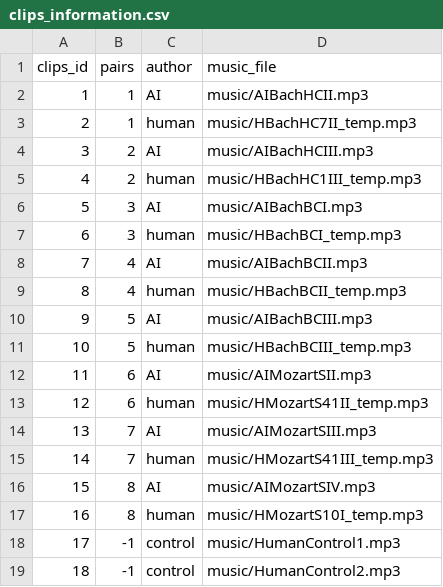
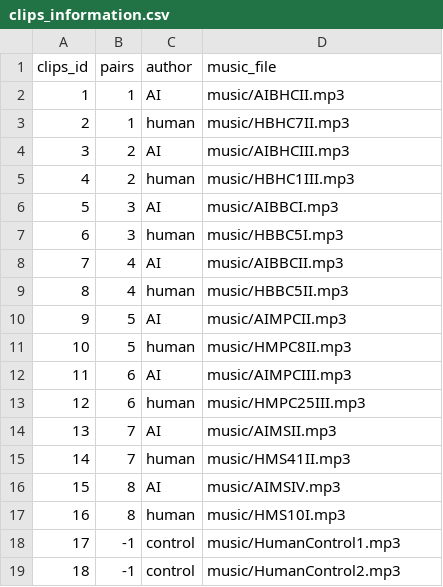
Before and after one commit to Halcyonsings/Humanness-in-AI-Music, a CSV file: clips_information.csv, drawn as a sheet.

```diff
--- a/clips_information.csv
+++ b/clips_information.csv
@@ -1,18 +1,18 @@
 clips_id,pairs,author,music_file
-1,1,AI,music/AIBachHCII.mp3
-2,1,human,music/HBachHC7II_temp.mp3
-3,2,AI,music/AIBachHCIII.mp3
-4,2,human,music/HBachHC1III_temp.mp3
-5,3,AI,music/AIBachBCI.mp3
-6,3,human,music/HBachBCI_temp.mp3
-7,4,AI,music/AIBachBCII.mp3
-8,4,human,music/HBachBCII_temp.mp3
-9,5,AI,music/AIBachBCIII.mp3
-10,5,human,music/HBachBCIII_temp.mp3
-11,6,AI,music/AIMozartSII.mp3
-12,6,human,music/HMozartS41II_temp.mp3
-13,7,AI,music/AIMozartSIII.mp3
-14,7,human,music/HMozartS41III_temp.mp3
-15,8,AI,music/AIMozartSIV.mp3
-16,8,human,music/HMozartS10I_temp.mp3
+1,1,AI,music/AIBHCII.mp3
+2,1,human,music/HBHC7II.mp3
+3,2,AI,music/AIBHCIII.mp3
+4,2,human,music/HBHC1III.mp3
+5,3,AI,music/AIBBCI.mp3
+6,3,human,music/HBBC5I.mp3
+7,4,AI,music/AIBBCII.mp3
+8,4,human,music/HBBC5II.mp3
+9,5,AI,music/AIMPCII.mp3
+10,5,human,music/HMPC8II.mp3
+11,6,AI,music/AIMPCIII.mp3
+12,6,human,music/HMPC25III.mp3
+13,7,AI,music/AIMSII.mp3
+14,7,human,music/HMS41II.mp3
+15,8,AI,music/AIMSIV.mp3
+16,8,human,music/HMS10I.mp3
 17,-1,control,music/HumanControl1.mp3
```
Also changed, not shown: 35 other files.
